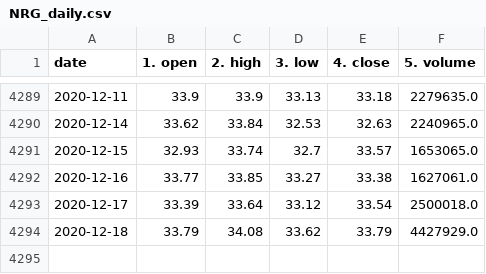
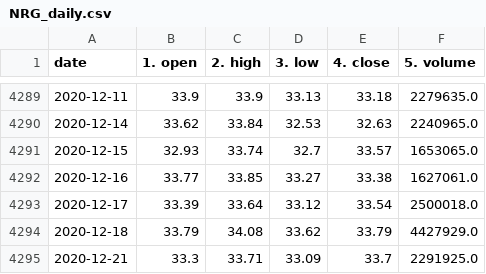
Before and after one commit to dubway420/stock-trading-ml, a CSV file: data_daily/NRG_daily.csv, drawn as a sheet; only a part is shown, gaps mark what is left out; the diff names each change by its address in the sheet, - before the commit and + after, or states it on an @@ line.

```diff
--- a/data_daily/NRG_daily.csv
+++ b/data_daily/NRG_daily.csv
+row 4295: 2020-12-21 | 33.3 | 33.71 | 33.09 | 33.7 | 2291925.0
```
Also changed, not shown: data_daily/BAC_daily.csv, data_daily/PTON_daily.csv, 4 other files.
